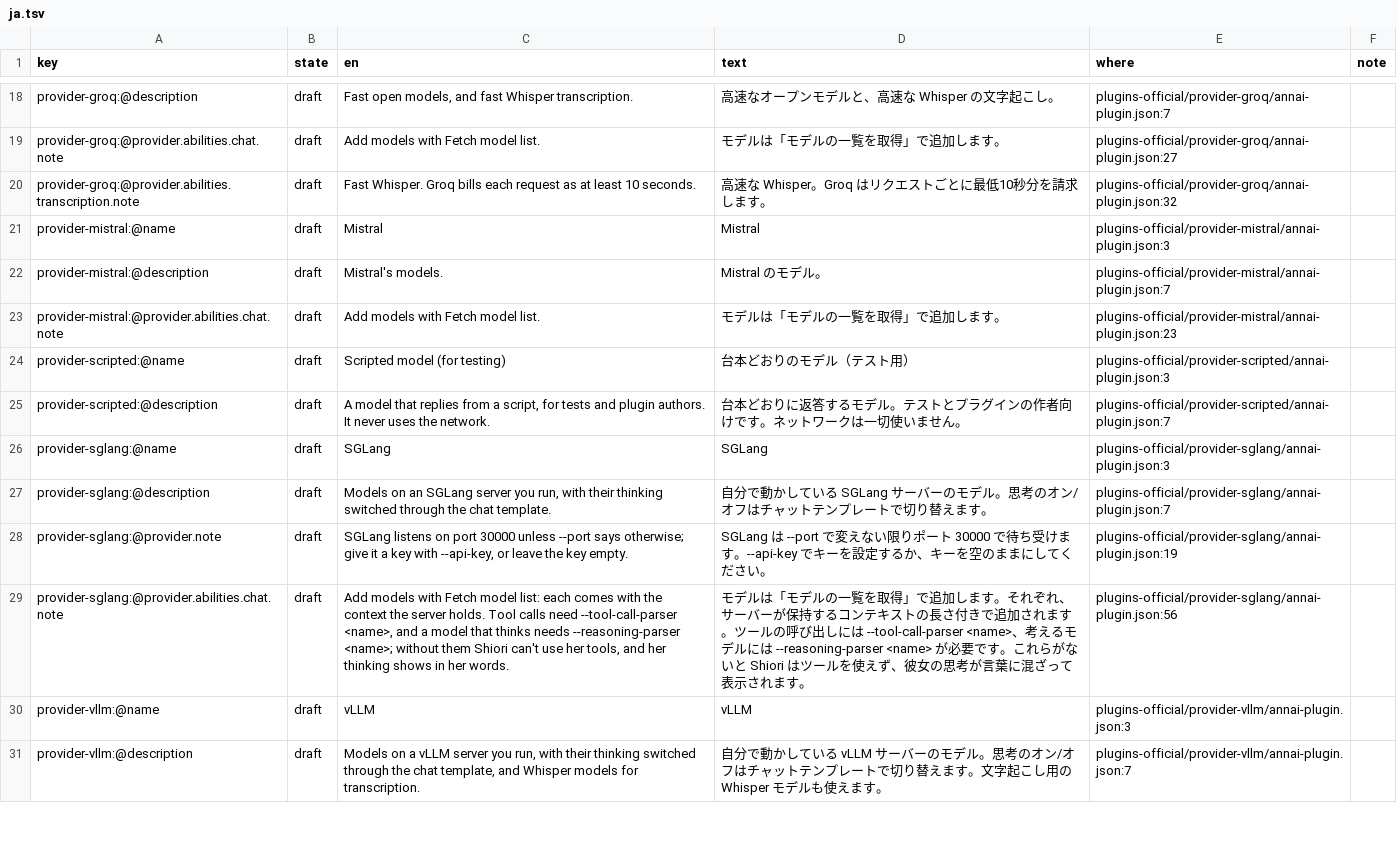
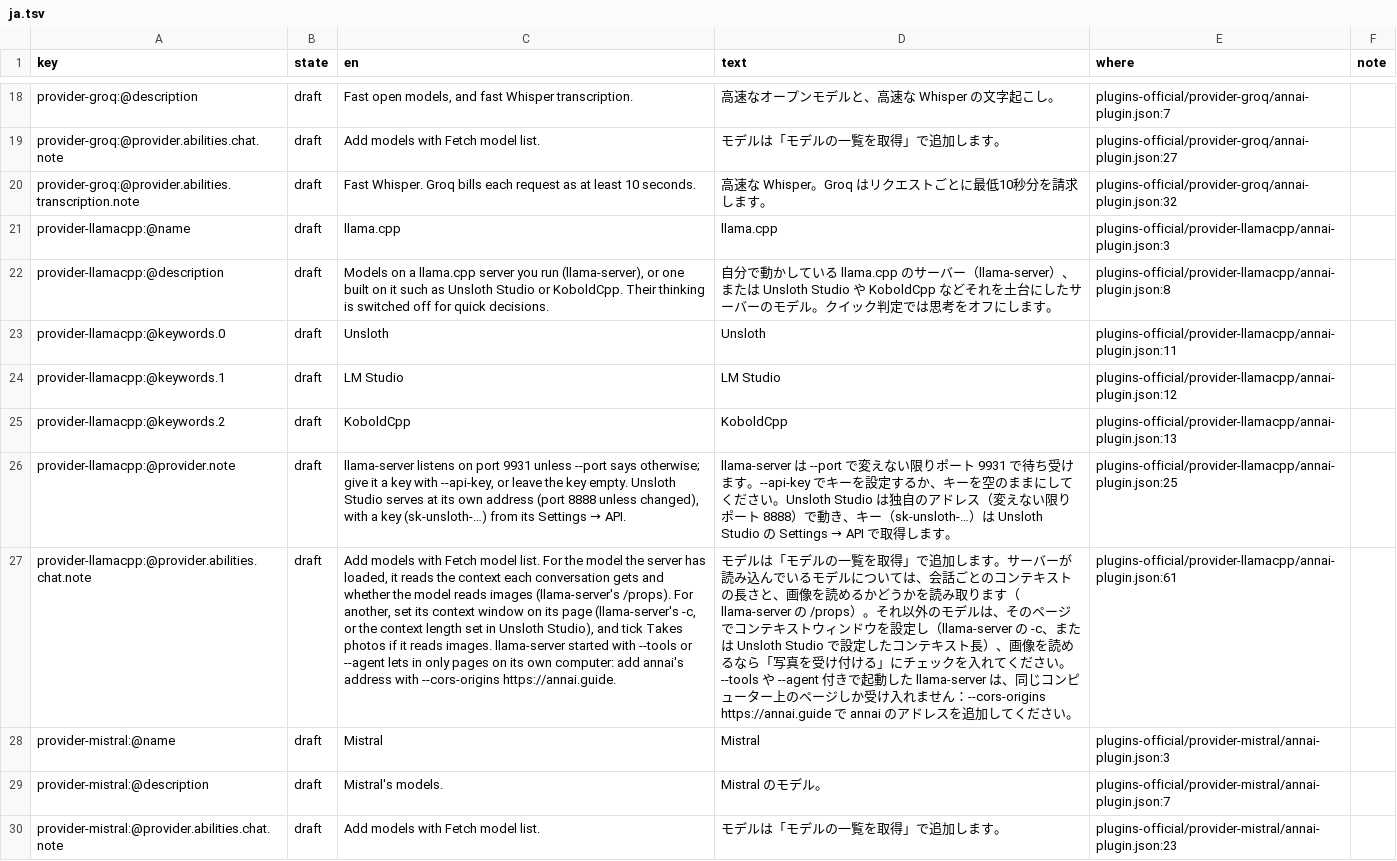
Before and after one commit to annai-guide/annai, a TSV file: l10n/ja.tsv, drawn as a sheet; only a part is shown, gaps mark what is left out; the shorter side is filled out with more unchanged rows; the diff names each change by its address in the sheet, - before the commit and + after, or states it on an @@ line.

```diff
--- a/l10n/ja.tsv
+++ b/l10n/ja.tsv
+row 21: provider-llamacpp:@name | draft | llama.cpp | llama.cpp | plugins-official/provider-llamacpp/annai-plugin.json:3
+row 22: provider-llamacpp:@description | draft | Models on a llama.cpp server you run (llama-server), or one built on it such as Unsloth Studio or KoboldCpp. Their thinking is switched off for quick decisions. | 自分で動かしている llama.cpp のサーバー（llama-server）、または Unsloth Studio や KoboldCpp などそれを土台にしたサーバーのモデル。クイック判定では思考をオフにします。 | plugins-official/provider-llamacpp/annai-plugin.json:8
+row 23: provider-llamacpp:@keywords.0 | draft | Unsloth | Unsloth | plugins-official/provider-llamacpp/annai-plugin.json:11
+row 24: provider-llamacpp:@keywords.1 | draft | LM Studio | LM Studio | plugins-official/provider-llamacpp/annai-plugin.json:12
+row 25: provider-llamacpp:@keywords.2 | draft | KoboldCpp | KoboldCpp | plugins-official/provider-llamacpp/annai-plugin.json:13
+row 26: provider-llamacpp:@provider.note | draft | llama-server listens on port 9931 unless --port says otherwise; give it a key with --api-key, or leave the key empty. Unsloth Studio serves at its own address (port 8888 unless changed), with a key (sk-unsloth-…) from its Settings → API. | llama-server は --port で変えない限りポート 9931 で待ち受けます。--api-key でキーを設定するか、キーを空のままにしてください。Unsloth Studio は独自のアドレス（変えない限りポート 8888）で動き、キー（sk-unsloth-…）は Unsloth Studio の Settings → API で取得します。 | plugins-official/provider-llamacpp/annai-plugin.json:25
+row 27: provider-llamacpp:@provider.abilities.chat.note | draft | Add models with Fetch model list. For the model the server has loaded, it reads the context each conversation gets and whether the model reads images (llama-server's /props). For another, set its context window on its page (llama-server's -c, or the context length set in Unsloth Studio), and tick Takes photos if it reads images. llama-server started with --tools or --agent lets in only pages on its own computer: add annai's address with --cors-origins https://annai.guide. | モデルは「モデルの一覧を取得」で追加します。サーバーが読み込んでいるモデルについては、会話ごとのコンテキストの長さと、画像を読めるかどうかを読み取ります（llama-server の /props）。それ以外のモデルは、そのページでコンテキストウィンドウを設定し（llama-server の -c、または Unsloth Studio で設定したコンテキスト長）、画像を読めるなら「写真を受け付ける」にチェックを入れてください。--tools や --agent 付きで起動した llama-server は、同じコンピューター上のページしか受け入れません：--cors-origins https://annai.guide で annai のアドレスを追加してください。 | plugins-official/provider-llamacpp/annai-plugin.json:61
```
Also changed, not shown: l10n/zh-Hans.tsv, 6 other files.
